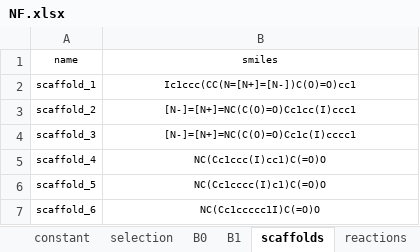
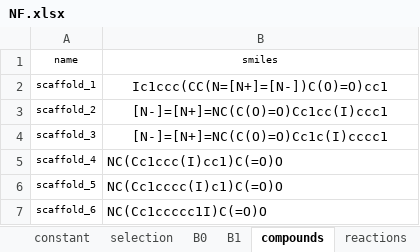
Before and after one commit to DELTechnology/delt-core, an Excel workbook: paper/NF.xlsx, sheet compounds, drawn as a sheet; values as stored, in another font and other column widths than the file's, no borders; the diff names each change by its address in the sheet, - before the commit and + after, or states it on an @@ line.

```diff
--- a/paper/NF.xlsx (sheet compounds)
+++ b/paper/NF.xlsx (sheet compounds)
-sheet tab: scaffolds
+sheet tab: compounds
@@ B2:B7 text size: larger @@
-B5:B7 alignment: center
+B5:B7 alignment: left
```
Also changed, not shown: sheet B0, sheet reactions, 8 other files.
